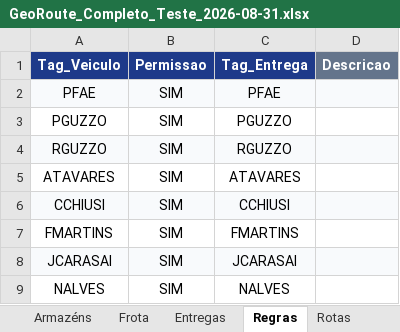
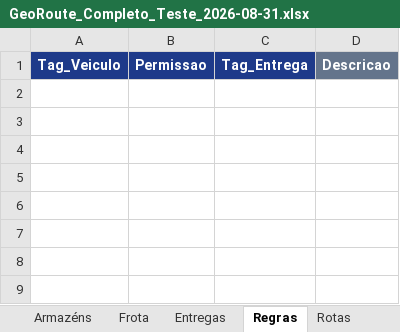
Before and after one commit to Pauloalexbatista/GEORREF_Optimizer, an Excel workbook: Ficheiros EXCEL/PedroLopes/GeoRoute_Completo_Teste_2026-08-31.xlsx, sheet Regras, drawn as a sheet; values as stored, in another font and other column widths than the file's, no borders; the diff names each change by its address in the sheet, - before the commit and + after, or states it on an @@ line.

```diff
--- a/Ficheiros EXCEL/PedroLopes/GeoRoute_Completo_Teste_2026-08-31.xlsx (sheet Regras)
+++ b/Ficheiros EXCEL/PedroLopes/GeoRoute_Completo_Teste_2026-08-31.xlsx (sheet Regras)
-row 2: PFAE | SIM | PFAE
-row 3: PGUZZO | SIM | PGUZZO
-row 4: RGUZZO | SIM | RGUZZO
-row 5: ATAVARES | SIM | ATAVARES
-row 6: CCHIUSI | SIM | CCHIUSI
-row 7: FMARTINS | SIM | FMARTINS
-row 8: JCARASAI | SIM | JCARASAI
-row 9: NALVES | SIM | NALVES
```
Also changed, not shown: 1 other file.
